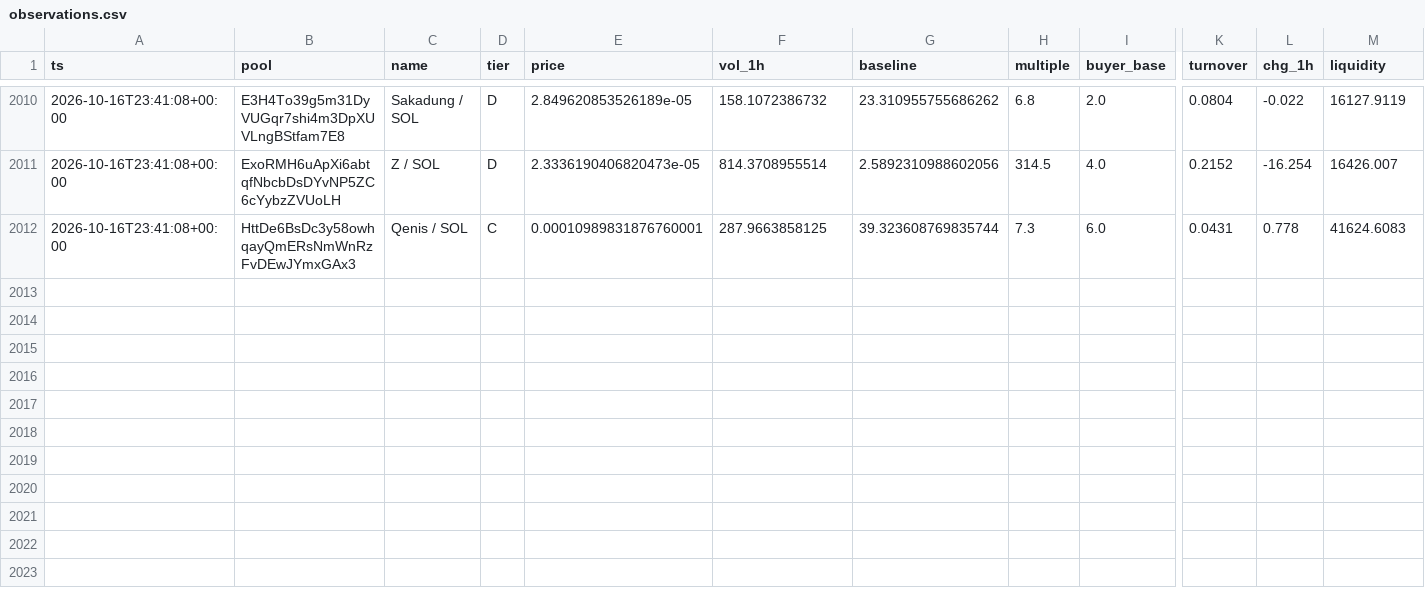
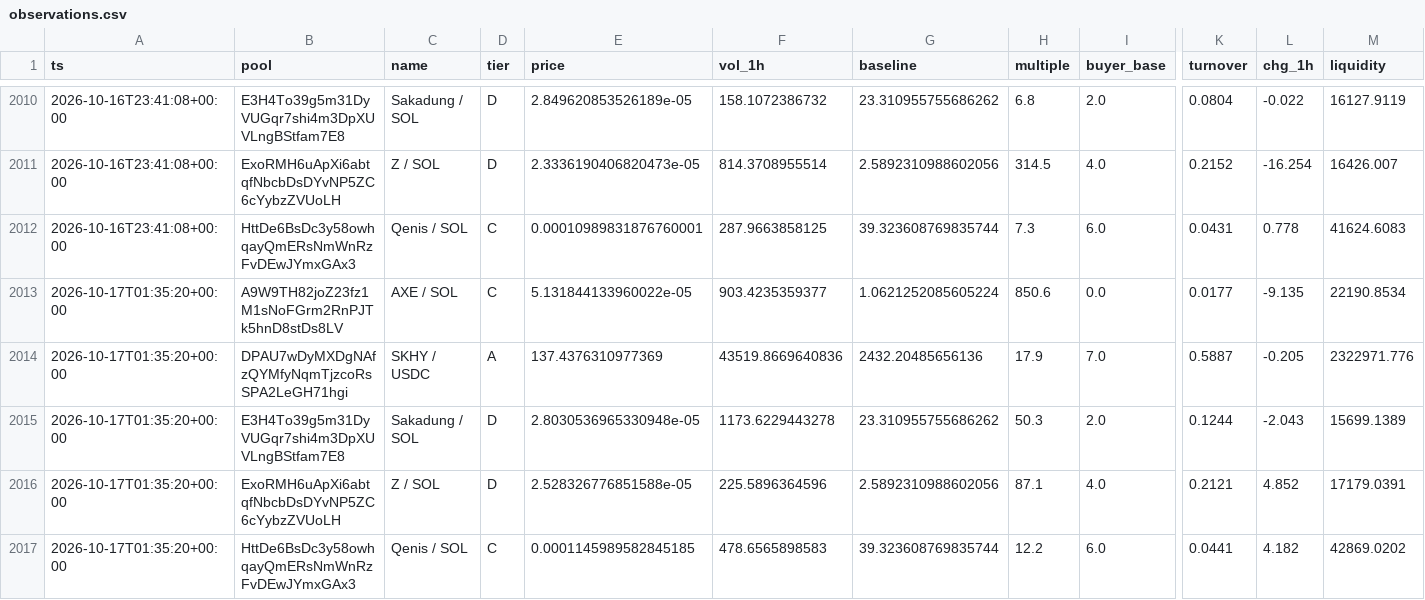
Before and after one commit to kennyasamoah/Kryptsig, a CSV file: observations.csv, drawn as a sheet; only a part is shown, gaps mark what is left out; rows hold the shown columns only; the diff names each change by its address in the sheet, - before the commit and + after, or states it on an @@ line.

```diff
--- a/observations.csv
+++ b/observations.csv
+row 2013: 2026-10-17T01:35:20+00:00 | A9W9TH82joZ23fz1M1sNoFGrm2RnPJTk5hnD8stDs8LV | AXE / SOL | C | 5.131844133960022e-05 | 903.4235359377 | 1.0621252085605224 | 850.6 | 0.0 | 0.0177 | -9.135 | 22190.8534
+row 2014: 2026-10-17T01:35:20+00:00 | DPAU7wDyMXDgNAfzQYMfyNqmTjzcoRsSPA2LeGH71hgi | SKHY / USDC | A | 137.4376310977369 | 43519.8669640836 | 2432.20485656136 | 17.9 | 7.0 | 0.5887 | -0.205 | 2322971.776
+row 2015: 2026-10-17T01:35:20+00:00 | E3H4To39g5m31DyVUGqr7shi4m3DpXUVLngBStfam7E8 | Sakadung / SOL | D | 2.8030536965330948e-05 | 1173.6229443278 | 23.310955755686262 | 50.3 | 2.0 | 0.1244 | -2.043 | 15699.1389
+row 2016: 2026-10-17T01:35:20+00:00 | ExoRMH6uApXi6abtqfNbcbDsDYvNP5ZC6cYybzZVUoLH | Z / SOL | D | 2.528326776851588e-05 | 225.5896364596 | 2.5892310988602056 | 87.1 | 4.0 | 0.2121 | 4.852 | 17179.0391
+row 2017: 2026-10-17T01:35:20+00:00 | HttDe6BsDc3y58owhqayQmERsNmWnRzFvDEwJYmxGAx3 | Qenis / SOL | C | 0.0001145989582845185 | 478.6565898583 | 39.323608769835744 | 12.2 | 6.0 | 0.0441 | 4.182 | 42869.0202
```
Also changed, not shown: admitted.csv, 1 other file.
